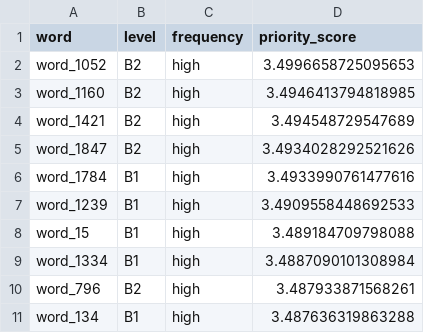
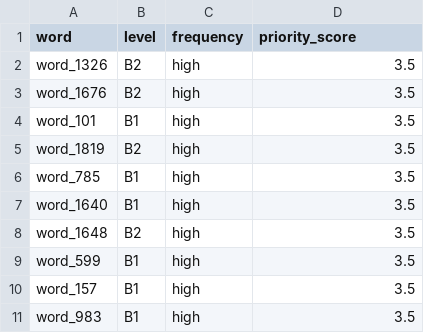
Before and after one commit to baorphuc/adaptive-learning-insights, a CSV file: processed/rec_U001_new.csv, drawn as a sheet.

```diff
--- a/processed/rec_U001_new.csv
+++ b/processed/rec_U001_new.csv
@@ -1,11 +1,11 @@
 word;level;frequency;priority_score
-word_1052;B2;high;3.4996658725095653
-word_1160;B2;high;3.4946413794818985
-word_1421;B2;high;3.494548729547689
-word_1847;B2;high;3.4934028292521626
-word_1784;B1;high;3.4933990761477616
-word_1239;B1;high;3.4909558448692533
-word_15;B1;high;3.489184709798088
-word_1334;B1;high;3.4887090101308984
-word_796;B2;high;3.487933871568261
-word_134;B1;high;3.487636319863288
+word_1326;B2;high;3.5
+word_1676;B2;high;3.5
+word_101;B1;high;3.5
+word_1819;B2;high;3.5
+word_785;B1;high;3.5
+word_1640;B1;high;3.5
+word_1648;B2;high;3.5
+word_599;B1;high;3.5
+word_157;B1;high;3.5
+word_983;B1;high;3.5
```
Also changed, not shown: processed/rec_U001_review.csv, processed/rec_U025_new.csv, 3 other files.
